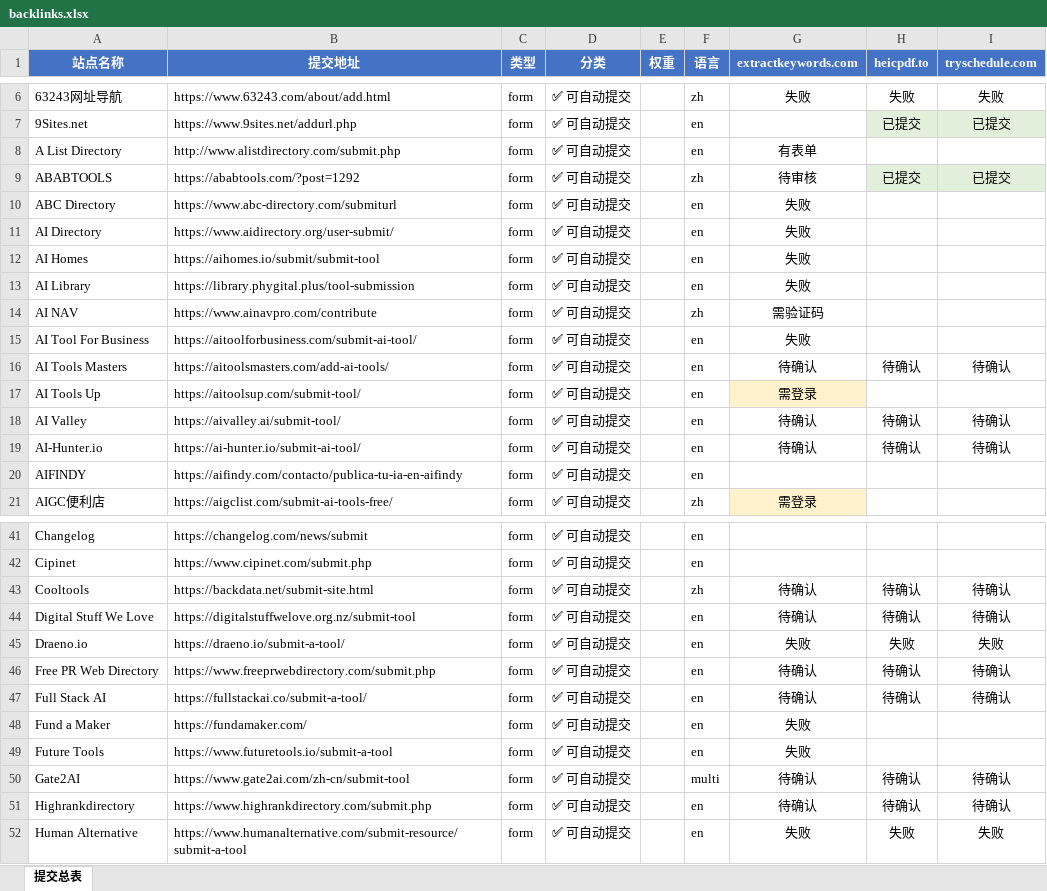
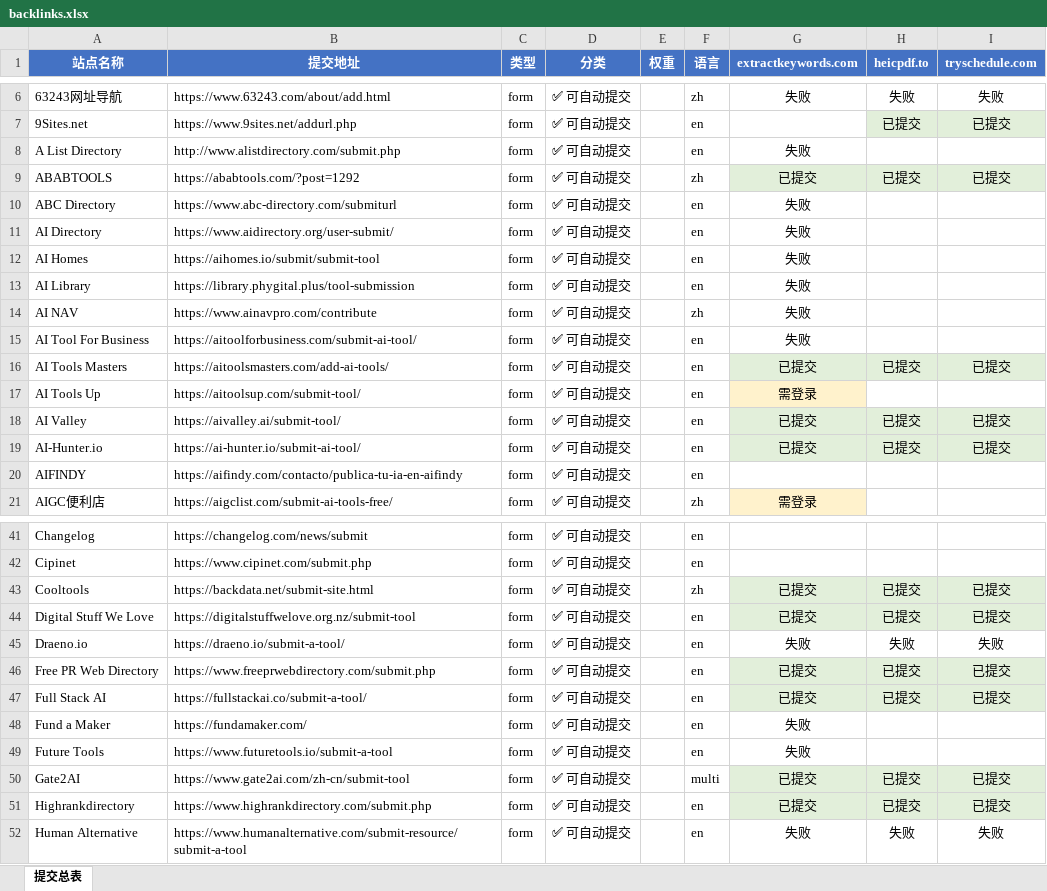
Before and after one commit to pang3fan-creator/backlink-delete, an Excel workbook: backlinks.xlsx, sheet 提交总表, drawn as a sheet; only a part is shown, gaps mark what is left out; values as stored, in another font and other column widths than the file's, no borders; the diff covers the shown part only; the diff names each change by its address in the sheet, - before the commit and + after, or states it on an @@ line.

Commit message:
修复: 重新导出Excel，删除旧状态数据

```diff
--- a/backlinks.xlsx (sheet 提交总表)
+++ b/backlinks.xlsx (sheet 提交总表)
-G8 (extractkeywords.com): 有表单
+G8 (extractkeywords.com): 失败
-G9 (extractkeywords.com): 待审核
+G9 (extractkeywords.com): 已提交
-G9 fill: none
+G9 fill: #E2EFDA
-G14 (extractkeywords.com): 需验证码
+G14 (extractkeywords.com): 失败
-G16 (extractkeywords.com): 待确认
+G16 (extractkeywords.com): 已提交
-G16:I16 fill: none
+G16:I16 fill: #E2EFDA
-H16 (heicpdf.to): 待确认
+H16 (heicpdf.to): 已提交
-I16 (tryschedule.com): 待确认
+I16 (tryschedule.com): 已提交
-G18:G19 (extractkeywords.com): 待确认
+G18:G19 (extractkeywords.com): 已提交
-G18:I19 fill: none
+G18:I19 fill: #E2EFDA
-H18:H19 (heicpdf.to): 待确认
+H18:H19 (heicpdf.to): 已提交
-I18:I19 (tryschedule.com): 待确认
+I18:I19 (tryschedule.com): 已提交
-G43:G44 (extractkeywords.com): 待确认
+G43:G44 (extractkeywords.com): 已提交
-G43:I44 fill: none
+G43:I44 fill: #E2EFDA
-H43:H44 (heicpdf.to): 待确认
+H43:H44 (heicpdf.to): 已提交
-I43:I44 (tryschedule.com): 待确认
+I43:I44 (tryschedule.com): 已提交
-G46:G47 (extractkeywords.com): 待确认
+G46:G47 (extractkeywords.com): 已提交
-G46:I47 fill: none
+G46:I47 fill: #E2EFDA
-H46:H47 (heicpdf.to): 待确认
+H46:H47 (heicpdf.to): 已提交
-I46:I47 (tryschedule.com): 待确认
+I46:I47 (tryschedule.com): 已提交
-G50:G51 (extractkeywords.com): 待确认
+G50:G51 (extractkeywords.com): 已提交
-G50:I51 fill: none
+G50:I51 fill: #E2EFDA
-H50:H51 (heicpdf.to): 待确认
+H50:H51 (heicpdf.to): 已提交
-I50:I51 (tryschedule.com): 待确认
+I50:I51 (tryschedule.com): 已提交
```
Also changed, not shown: 6 edited cells and cell formats elsewhere in this sheet.
